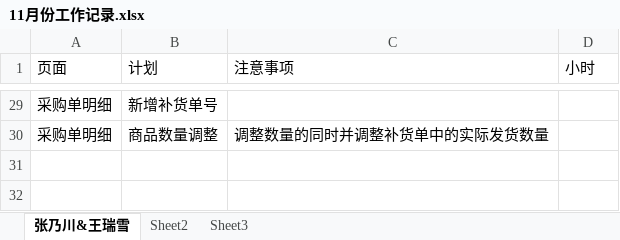
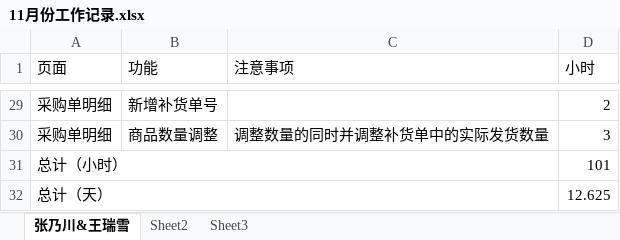
Before and after one commit to AvenZhang/WorkPlan, an Excel workbook: 11月份工作记录.xlsx, sheet 张乃川&王瑞雪, drawn as a sheet; only a part is shown, gaps mark what is left out; values as stored, in another font and other column widths than the file's, no borders; the diff covers the shown part only; the diff names each change by its address in the sheet, - before the commit and + after, or states it on an @@ line.

```diff
--- a/11月份工作记录.xlsx (sheet 张乃川&王瑞雪)
+++ b/11月份工作记录.xlsx (sheet 张乃川&王瑞雪)
-B1: 计划
+B1: 功能
-D29 (小时): (empty)
+D29 (小时): 2
-D30 (小时): (empty)
+D30 (小时): 3
+row 31: 总计（小时） |  |  | 101
+row 32: 总计（天） |  |  | 12.625
```
Also changed, not shown: 27 edited cells elsewhere in this sheet.
